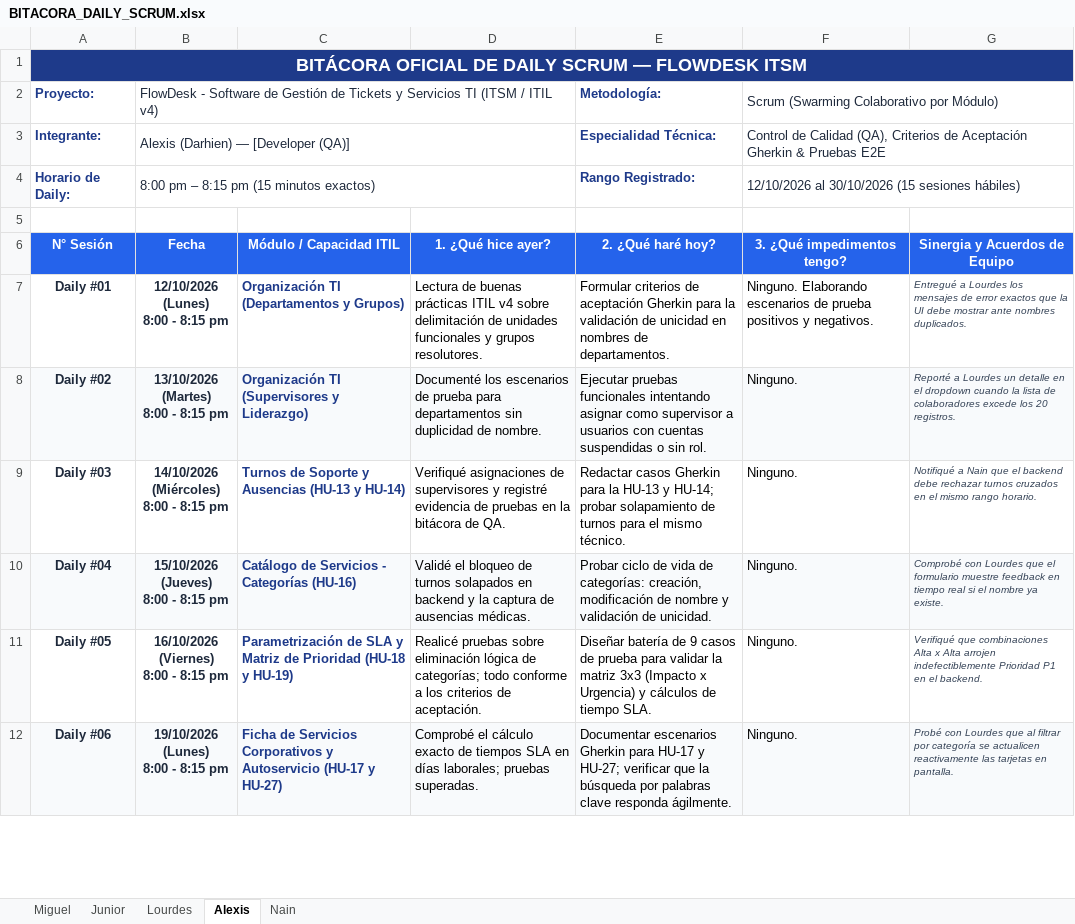
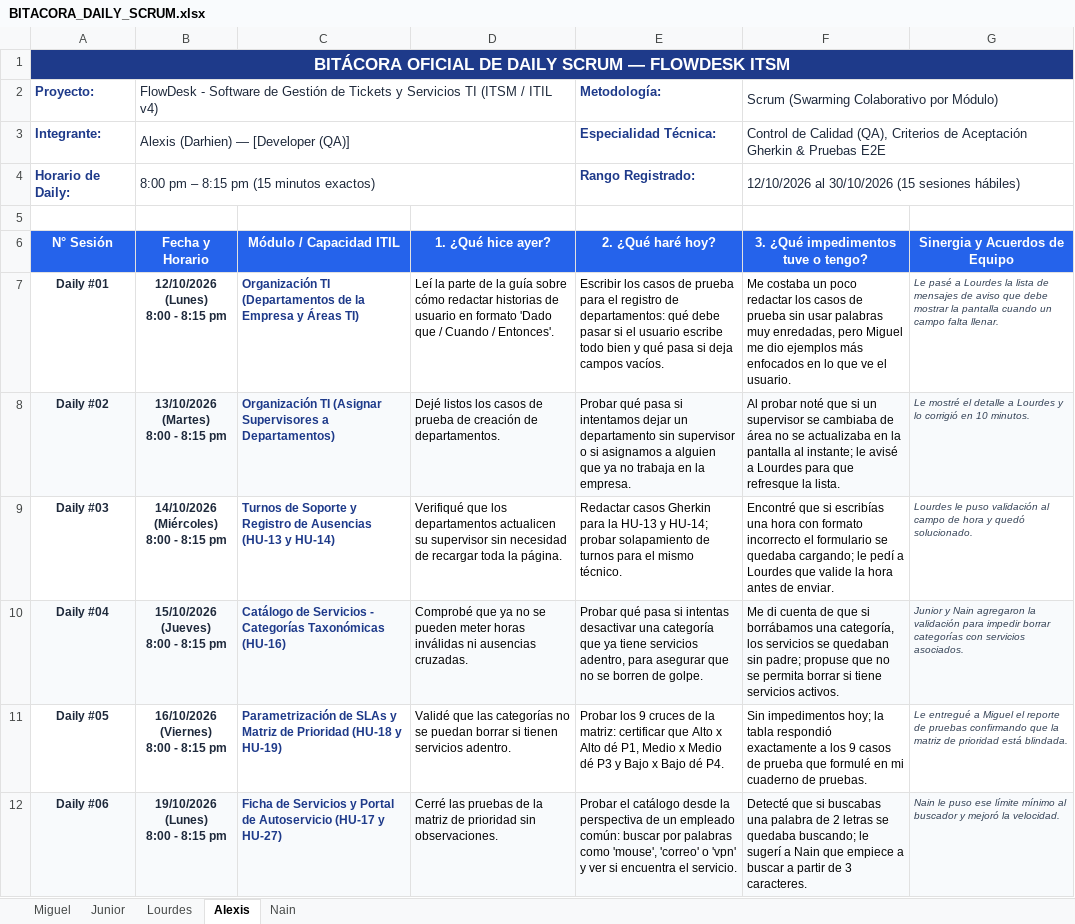
Before and after one commit to Azure-2312/FlowDesk-Software-ITSM, an Excel workbook: DOCUMENTACIÓN/BITACORA_DAILY_SCRUM.xlsx, sheet Alexis, drawn as a sheet; only a part is shown; values as stored, in another font and other column widths than the file's, no borders; the diff covers the shown part only; the diff names each change by its address in the sheet, - before the commit and + after, or states it on an @@ line.

Commit message:
docs: actualizar BITACORA_DAILY_SCRUM.xlsx con lenguaje estudiantil claro e impedimentos realistas y solucionables

```diff
--- a/DOCUMENTACIÓN/BITACORA_DAILY_SCRUM.xlsx (sheet Alexis)
+++ b/DOCUMENTACIÓN/BITACORA_DAILY_SCRUM.xlsx (sheet Alexis)
@@ A1 text size: smaller @@
-B6: Fecha
+B6: Fecha y Horario
-F6: 3. ¿Qué impedimentos tengo?
+F6: 3. ¿Qué impedimentos tuve o tengo?
@@ A7:F12 text size: smaller @@
-C7 (Módulo / Capacidad ITIL): …TI (Departamentos y Grupos)
+C7 (Módulo / Capacidad ITIL): …TI (Departamentos de la Empresa y Áreas TI)
-D7 (1. ¿Qué hice ayer?): Lectura de buenas prácticas ITIL v4 sobre delimitación de unidades funcionales y grupos resolutores.
+D7 (1. ¿Qué hice ayer?): Leí la parte de la guía sobre cómo redactar historias de usuario en formato 'Dado que / Cuando / Entonces'.
-E7 (2. ¿Qué haré hoy?): Formular criterios de aceptación Gherkin para la validación de unicidad en nombres de departamentos.
+E7 (2. ¿Qué haré hoy?): Escribir los casos de prueba para el registro de departamentos: qué debe pasar si el usuario escribe todo bien y qué pasa si deja campos vacíos.
-F7: Ninguno. Elaborando escenarios de prueba positivos y negativos.
+F7: Me costaba un poco redactar los casos de prueba sin usar palabras muy enredadas, pero Miguel me dio ejemplos más enfocados en lo que ve el usuario.
-G7 (Sinergia y Acuerdos de Equipo): Entregué a Lourdes los mensajes de error exactos que la UI debe mostrar ante nombres duplicados.
+G7 (Sinergia y Acuerdos de Equipo): Le pasé a Lourdes la lista de mensajes de aviso que debe mostrar la pantalla cuando un campo falta llenar.
-C8 (Módulo / Capacidad ITIL): Organización TI (Supervisores y Liderazgo)
+C8 (Módulo / Capacidad ITIL): Organización TI (Asignar Supervisores a Departamentos)
-D8 (1. ¿Qué hice ayer?): Documenté los escenarios de prueba para departamentos sin duplicidad de nombre.
+D8 (1. ¿Qué hice ayer?): Dejé listos los casos de prueba de creación de departamentos.
-E8 (2. ¿Qué haré hoy?): Ejecutar pruebas funcionales intentando asignar como supervisor a usuarios con cuentas suspendidas o sin rol.
+E8 (2. ¿Qué haré hoy?): Probar qué pasa si intentamos dejar un departamento sin supervisor o si asignamos a alguien que ya no trabaja en la empresa.
-F8: Ninguno.
+F8: Al probar noté que si un supervisor se cambiaba de área no se actualizaba en la pantalla al instante; le avisé a Lourdes para que refresque la lista.
-G8 (Sinergia y Acuerdos de Equipo): Reporté a Lourdes un detalle en el dropdown cuando la lista de colaboradores excede los 20 registros.
+G8 (Sinergia y Acuerdos de Equipo): Le mostré el detalle a Lourdes y lo corrigió en 10 minutos.
-C9 (Módulo / Capacidad ITIL): …Soporte y Ausencias (HU-13…
+C9 (Módulo / Capacidad ITIL): …Soporte y Registro de Ausencias (HU-13…
-D9 (1. ¿Qué hice ayer?): Verifiqué asignaciones de supervisores y registré evidencia de pruebas en la bitácora de QA.
+D9 (1. ¿Qué hice ayer?): Verifiqué que los departamentos actualicen su supervisor sin necesidad de recargar toda la página.
-F9: Ninguno.
+F9: Encontré que si escribías una hora con formato incorrecto el formulario se quedaba cargando; le pedí a Lourdes que valide la hora antes de enviar.
-G9 (Sinergia y Acuerdos de Equipo): Notifiqué a Nain que el backend debe rechazar turnos cruzados en el mismo rango horario.
+G9 (Sinergia y Acuerdos de Equipo): Lourdes le puso validación al campo de hora y quedó solucionado.
-C10 (Módulo / Capacidad ITIL): …- Categorías (HU-16)
+C10 (Módulo / Capacidad ITIL): …- Categorías Taxonómicas (HU-16)
-D10 (1. ¿Qué hice ayer?): Validé el bloqueo de turnos solapados en backend y la captura de ausencias médicas.
+D10 (1. ¿Qué hice ayer?): Comprobé que ya no se pueden meter horas inválidas ni ausencias cruzadas.
-E10 (2. ¿Qué haré hoy?): Probar ciclo de vida de categorías: creación, modificación de nombre y validación de unicidad.
+E10 (2. ¿Qué haré hoy?): Probar qué pasa si intentas desactivar una categoría que ya tiene servicios adentro, para asegurar que no se borren de golpe.
-F10: Ninguno.
+F10: Me di cuenta de que si borrábamos una categoría, los servicios se quedaban sin padre; propuse que no se permita borrar si tiene servicios activos.
-G10 (Sinergia y Acuerdos de Equipo): Comprobé con Lourdes que el formulario muestre feedback en tiempo real si el nombre ya existe.
+G10 (Sinergia y Acuerdos de Equipo): Junior y Nain agregaron la validación para impedir borrar categorías con servicios asociados.
-C11 (Módulo / Capacidad ITIL): Parametrización de SLA y Matriz…
+C11 (Módulo / Capacidad ITIL): Parametrización de SLAs y Matriz…
-D11 (1. ¿Qué hice ayer?): Realicé pruebas sobre eliminación lógica de categorías; todo conforme a los criterios de aceptación.
+D11 (1. ¿Qué hice ayer?): Validé que las categorías no se puedan borrar si tienen servicios adentro.
-E11 (2. ¿Qué haré hoy?): Diseñar batería de 9 casos de prueba para validar la matriz 3x3 (Impacto x Urgencia) y cálculos de tiempo SLA.
+E11 (2. ¿Qué haré hoy?): Probar los 9 cruces de la matriz: certificar que Alto x Alto dé P1, Medio x Medio dé P3 y Bajo x Bajo dé P4.
-F11: Ninguno.
+F11: Sin impedimentos hoy; la tabla respondió exactamente a los 9 casos de prueba que formulé en mi cuaderno de pruebas.
-G11 (Sinergia y Acuerdos de Equipo): Verifiqué que combinaciones Alta x Alta arrojen indefectiblemente Prioridad P1 en el backend.
+G11 (Sinergia y Acuerdos de Equipo): Le entregué a Miguel el reporte de pruebas confirmando que la matriz de prioridad está blindada.
-C12 (Módulo / Capacidad ITIL): …de Servicios Corporativos y Autoservicio (HU-17…
+C12 (Módulo / Capacidad ITIL): …de Servicios y Portal de Autoservicio (HU-17…
-D12 (1. ¿Qué hice ayer?): Comprobé el cálculo exacto de tiempos SLA en días laborales; pruebas superadas.
+D12 (1. ¿Qué hice ayer?): Cerré las pruebas de la matriz de prioridad sin observaciones.
-E12 (2. ¿Qué haré hoy?): Documentar escenarios Gherkin para HU-17 y HU-27; verificar que la búsqueda por palabras clave responda ágilmente.
+E12 (2. ¿Qué haré hoy?): Probar el catálogo desde la perspectiva de un empleado común: buscar por palabras como 'mouse', 'correo' o 'vpn' y ver si encuentra el servicio.
-F12: Ninguno.
+F12: Detecté que si buscabas una palabra de 2 letras se quedaba buscando; le sugerí a Nain que empiece a buscar a partir de 3 caracteres.
-G12 (Sinergia y Acuerdos de Equipo): Probé con Lourdes que al filtrar por categoría se actualicen reactivamente las tarjetas en pantalla.
+G12 (Sinergia y Acuerdos de Equipo): Nain le puso ese límite mínimo al buscador y mejoró la velocidad.
```
Also changed, not shown: 39 edited cells and cell formats elsewhere in this sheet, sheet Lourdes, sheet Nain, sheet Junior, sheet Miguel.
